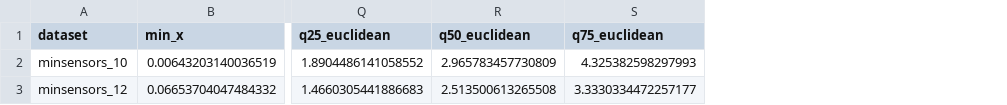
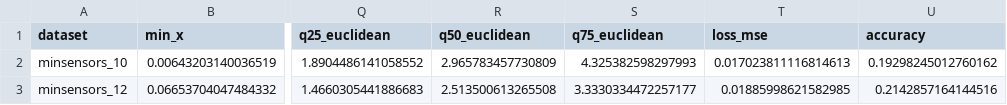
Before and after one commit to bertoferrero-research/tests_indoor_localisation_datasets, a CSV file: 01-posicionamiento/paper1/models/M6/global_deviations.csv, drawn as a sheet; only a part is shown, gaps mark what is left out; the diff names each change by its address in the sheet, - before the commit and + after, or states it on an @@ line.

```diff
--- a/01-posicionamiento/paper1/models/M6/global_deviations.csv
+++ b/01-posicionamiento/paper1/models/M6/global_deviations.csv
+column T (loss_mse), rows 2-3: 0.017023811116814613 | 0.01885998621582985
+column U (accuracy), rows 2-3: 0.19298245012760162 | 0.2142857164144516
```
Also changed, not shown: 01-posicionamiento/paper1/models/M7/global_deviations.csv, 01-posicionamiento/paper1/models/M8/global_deviations.csv, 6 other files.
